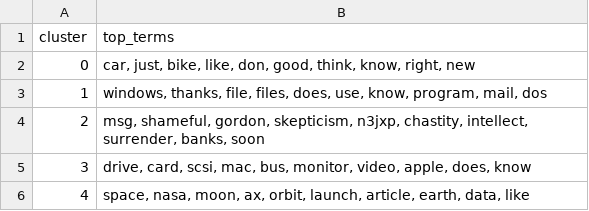
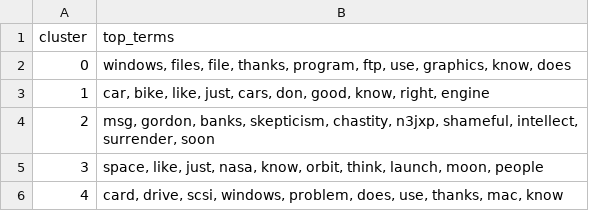
Before and after one commit to nepridumalnik/it-lms-course, a CSV file: module_11/artifacts/cluster_top_terms.csv, drawn as a sheet.

```diff
--- a/module_11/artifacts/cluster_top_terms.csv
+++ b/module_11/artifacts/cluster_top_terms.csv
@@ -1,6 +1,6 @@
 cluster,top_terms
-0,"car, just, bike, like, don, good, think, know, right, new"
-1,"windows, thanks, file, files, does, use, know, program, mail, dos"
-2,"msg, shameful, gordon, skepticism, n3jxp, chastity, intellect, surrender, banks, soon"
-3,"drive, card, scsi, mac, bus, monitor, video, apple, does, know"
-4,"space, nasa, moon, ax, orbit, launch, article, earth, data, like"
+0,"windows, files, file, thanks, program, ftp, use, graphics, know, does"
+1,"car, bike, like, just, cars, don, good, know, right, engine"
+2,"msg, gordon, banks, skepticism, chastity, n3jxp, shameful, intellect, surrender, soon"
+3,"space, like, just, nasa, know, orbit, think, launch, moon, people"
+4,"card, drive, scsi, windows, problem, does, use, thanks, mac, know"
```
Also changed, not shown: module_11/artifacts/cluster_search_metrics.csv, module_11/artifacts/cluster_summary.csv, 5 other files.
